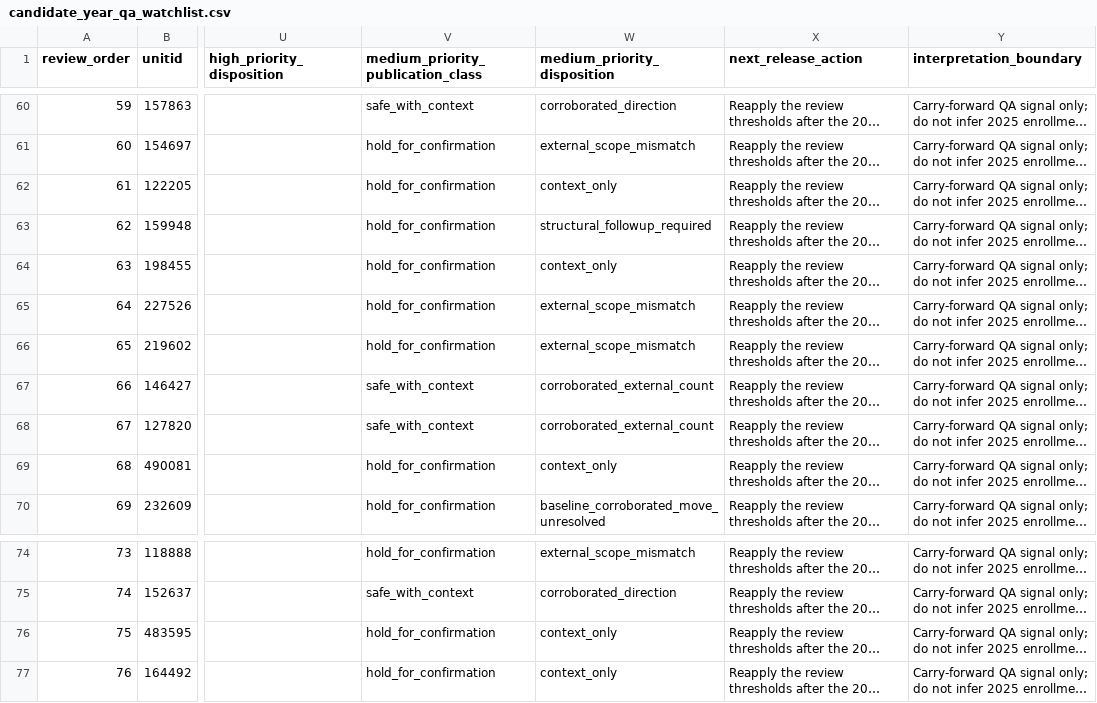
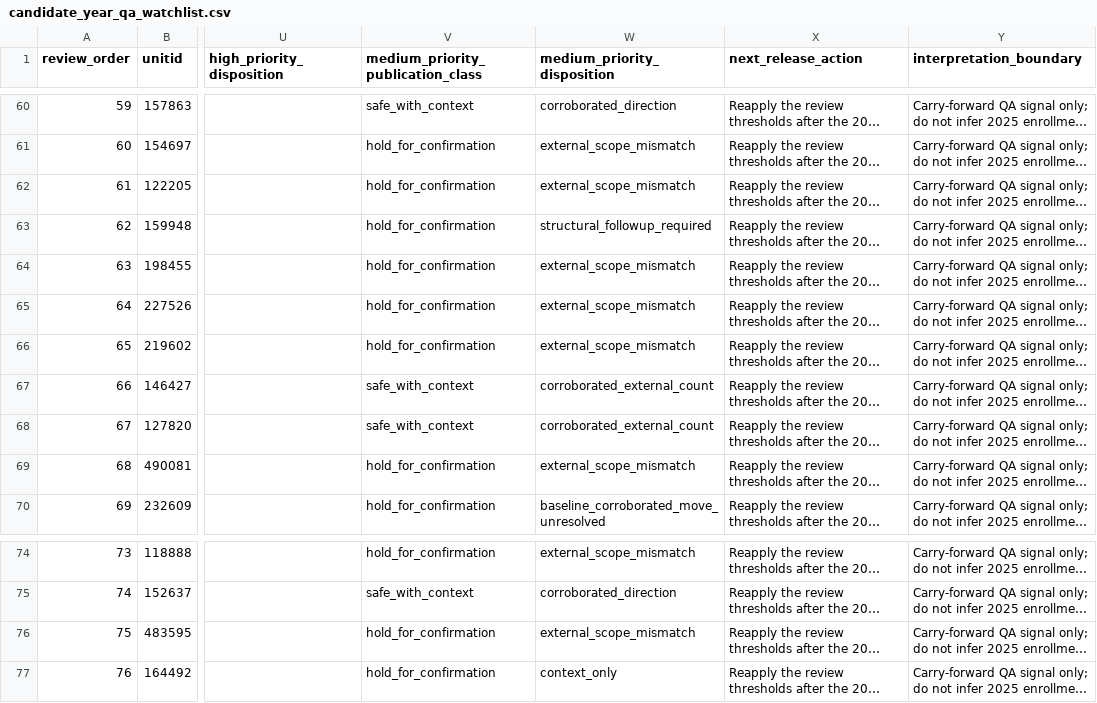
Before and after one commit to Joseph-Th/higher_education_and_immigration_demo, a CSV file: site/downloads/candidate_year_qa_watchlist.csv, drawn as a sheet; only a part is shown, gaps mark what is left out; long unchanged cells end in …; the diff names each change by its address in the sheet, - before the commit and + after, or states it on an @@ line.

```diff
--- a/site/downloads/candidate_year_qa_watchlist.csv
+++ b/site/downloads/candidate_year_qa_watchlist.csv
-W62 (medium_priority_disposition): context_only
+W62 (medium_priority_disposition): external_scope_mismatch
-W64 (medium_priority_disposition): context_only
+W64 (medium_priority_disposition): external_scope_mismatch
-W69 (medium_priority_disposition): context_only
+W69 (medium_priority_disposition): external_scope_mismatch
-W76 (medium_priority_disposition): context_only
+W76 (medium_priority_disposition): external_scope_mismatch
```
Also changed, not shown: data/candidate_year_qa_watchlist.csv, data/medium_priority_category_diagnostic.csv, 10 other files.
